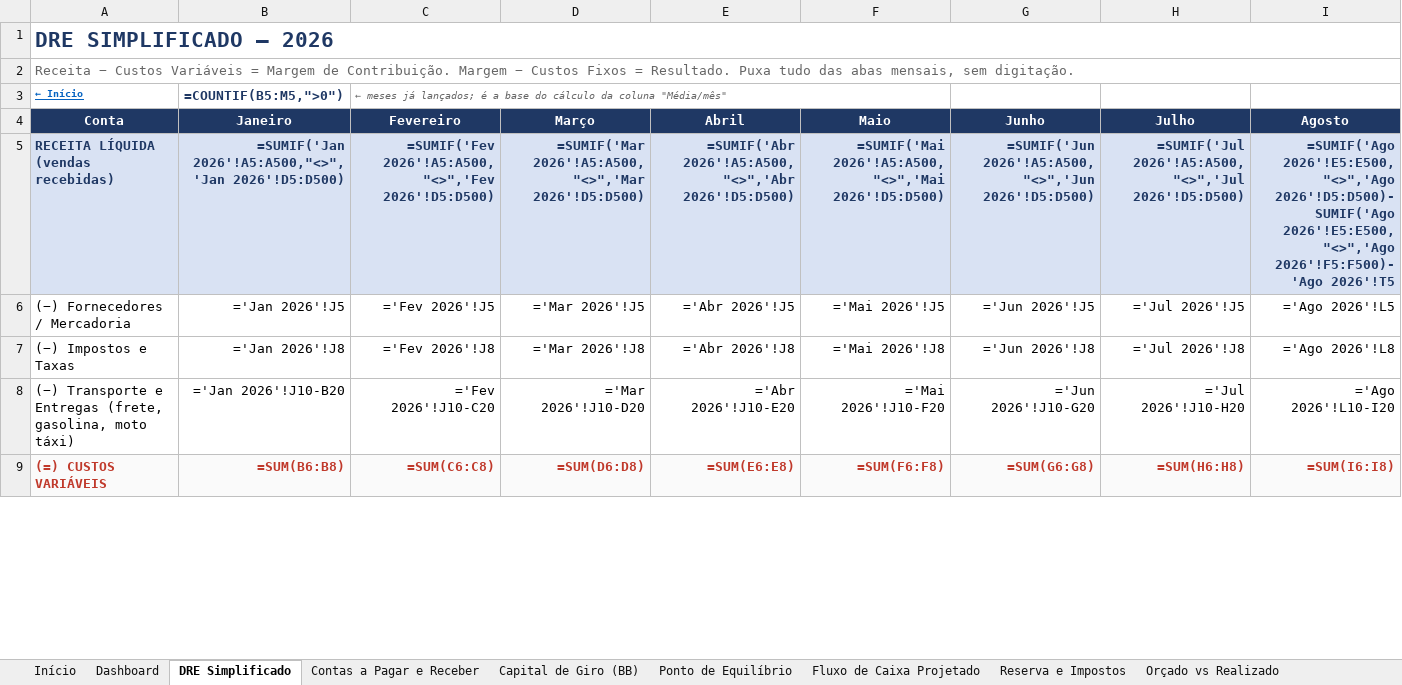
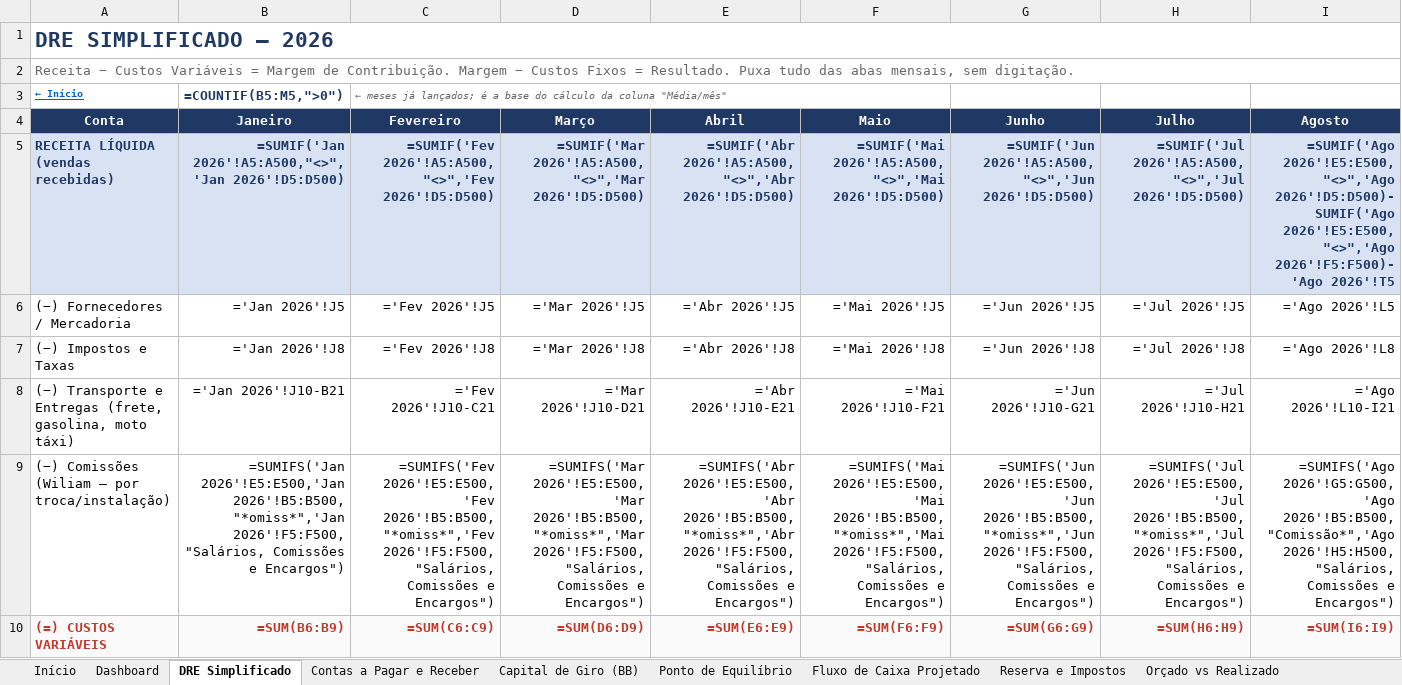
Before and after one commit to backupplanetaagua2025-hub/financeiro, an Excel workbook: Relatorio_Financeiro_2026.xlsx, sheet DRE Simplificado, drawn as a sheet; only a part is shown; values as stored, in another font and other column widths than the file's, no borders; formulas without a stored value are shown as written; addresses are those after the commit; rows hold the shown columns only; the diff covers the shown part only; the diff names each change by its address in the sheet, - before the commit and + after, or states it on an @@ line.

```diff
--- a/Relatorio_Financeiro_2026.xlsx (sheet DRE Simplificado)
+++ b/Relatorio_Financeiro_2026.xlsx (sheet DRE Simplificado)
-B8 (Janeiro): ='Jan 2026'!J10-B20
+B8 (Janeiro): ='Jan 2026'!J10-B21
-C8 (Fevereiro): ='Fev 2026'!J10-C20
+C8 (Fevereiro): ='Fev 2026'!J10-C21
-D8 (Março): ='Mar 2026'!J10-D20
+D8 (Março): ='Mar 2026'!J10-D21
-E8 (Abril): ='Abr 2026'!J10-E20
+E8 (Abril): ='Abr 2026'!J10-E21
-F8 (Maio): ='Mai 2026'!J10-F20
+F8 (Maio): ='Mai 2026'!J10-F21
-G8 (Junho): ='Jun 2026'!J10-G20
+G8 (Junho): ='Jun 2026'!J10-G21
-H8 (Julho): ='Jul 2026'!J10-H20
+H8 (Julho): ='Jul 2026'!J10-H21
-I8 (Agosto): ='Ago 2026'!L10-I20
+I8 (Agosto): ='Ago 2026'!L10-I21
+row 9: (−) Comissões (Wiliam — por troca/instalação) | =SUMIFS('Jan 2026'!E5:E500,'Jan 2026'!B5:B500,"*omiss*",'Jan 2026'!F5:F500,"Salários, Comissões e Encargos") | =SUMIFS('Fev 2026'!E5:E500,'Fev 2026'!B5:B500,"*omiss*",'Fev 2026'!F5:F500,"Salários, Comissões e Encargos") | =SUMIFS('Mar 2026'!E5:E500,'Mar 2026'!B5:B500,"*omiss*",'Mar 2026'!F5:F500,"Salários, Comissões e Encargos") | =SUMIFS('Abr 2026'!E5:E500,'Abr 2026'!B5:B500,"*omiss*",'Abr 2026'!F5:F500,"Salários, Comissões e Encargos") | =SUMIFS('Mai 2026'!E5:E500,'Mai 2026'!B5:B500,"*omiss*",'Mai 2026'!F5:F500,"Salários, Comissões e Encargos") | =SUMIFS('Jun 2026'!E5:E500,'Jun 2026'!B5:B500,"*omiss*",'Jun 2026'!F5:F500,"Salários, Comissões e Encargos") | =SUMIFS('Jul 2026'!E5:E500,'Jul 2026'!B5:B500,"*omiss*",'Jul 2026'!F5:F500,"Salários, Comissões e Encargos") | =SUMIFS('Ago 2026'!G5:G500,'Ago 2026'!B5:B500,"Comissão*",'Ago 2026'!H5:H500,"Salários, Comissões e Encargos")
-B10 (Janeiro): =SUM(B6:B8)
+B10 (Janeiro): =SUM(B6:B9)
-C10 (Fevereiro): =SUM(C6:C8)
+C10 (Fevereiro): =SUM(C6:C9)
-D10 (Março): =SUM(D6:D8)
+D10 (Março): =SUM(D6:D9)
-E10 (Abril): =SUM(E6:E8)
+E10 (Abril): =SUM(E6:E9)
-F10 (Maio): =SUM(F6:F8)
+F10 (Maio): =SUM(F6:F9)
-G10 (Junho): =SUM(G6:G8)
+G10 (Junho): =SUM(G6:G9)
-H10 (Julho): =SUM(H6:H8)
+H10 (Julho): =SUM(H6:H9)
-I10 (Agosto): =SUM(I6:I8)
+I10 (Agosto): =SUM(I6:I9)
```
Also changed, not shown: 1 removed row and 114 edited cells elsewhere in this sheet, sheet Set 2026, sheet Fluxo de Caixa Projetado, sheet Ponto de Equilíbrio, sheet Início, sheet Reserva e Impostos, 1 other file.
